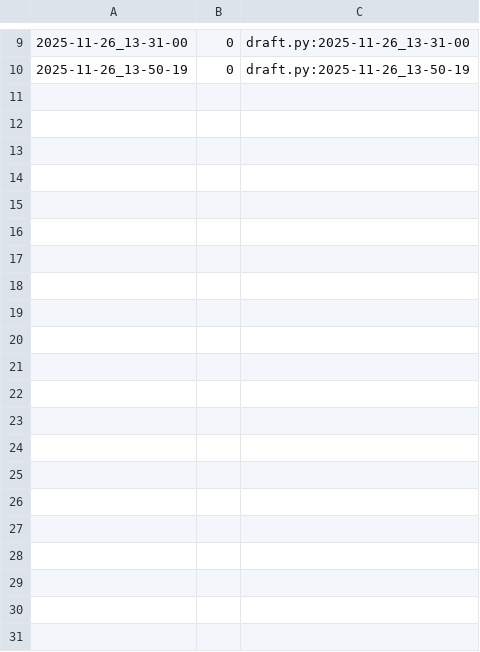
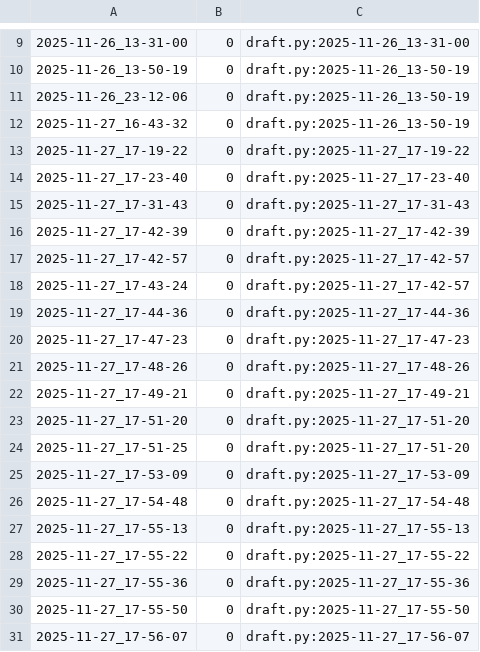
Before and after one commit to qxcode-course/poo-rc-bloco-d-deboral6, a CSV file: tasks/.tko/track/poo@contato/track.csv, drawn as a sheet; only a part is shown, gaps mark what is left out; the diff names each change by its address in the sheet, - before the commit and + after, or states it on an @@ line.

Commit message:
contato

```diff
--- a/tasks/.tko/track/poo@contato/track.csv
+++ b/tasks/.tko/track/poo@contato/track.csv
+row 11: 2025-11-26_23-12-06 | 0 | draft.py:2025-11-26_13-50-19
+row 12: 2025-11-27_16-43-32 | 0 | draft.py:2025-11-26_13-50-19
+row 13: 2025-11-27_17-19-22 | 0 | draft.py:2025-11-27_17-19-22
+row 14: 2025-11-27_17-23-40 | 0 | draft.py:2025-11-27_17-23-40
+row 15: 2025-11-27_17-31-43 | 0 | draft.py:2025-11-27_17-31-43
+row 16: 2025-11-27_17-42-39 | 0 | draft.py:2025-11-27_17-42-39
+row 17: 2025-11-27_17-42-57 | 0 | draft.py:2025-11-27_17-42-57
+row 18: 2025-11-27_17-43-24 | 0 | draft.py:2025-11-27_17-42-57
+row 19: 2025-11-27_17-44-36 | 0 | draft.py:2025-11-27_17-44-36
+row 20: 2025-11-27_17-47-23 | 0 | draft.py:2025-11-27_17-47-23
+row 21: 2025-11-27_17-48-26 | 0 | draft.py:2025-11-27_17-48-26
+row 22: 2025-11-27_17-49-21 | 0 | draft.py:2025-11-27_17-49-21
+row 23: 2025-11-27_17-51-20 | 0 | draft.py:2025-11-27_17-51-20
+row 24: 2025-11-27_17-51-25 | 0 | draft.py:2025-11-27_17-51-20
+row 25: 2025-11-27_17-53-09 | 0 | draft.py:2025-11-27_17-53-09
+row 26: 2025-11-27_17-54-48 | 0 | draft.py:2025-11-27_17-54-48
+row 27: 2025-11-27_17-55-13 | 0 | draft.py:2025-11-27_17-55-13
+row 28: 2025-11-27_17-55-22 | 0 | draft.py:2025-11-27_17-55-22
+row 29: 2025-11-27_17-55-36 | 0 | draft.py:2025-11-27_17-55-36
+row 30: 2025-11-27_17-55-50 | 0 | draft.py:2025-11-27_17-55-50
+row 31: 2025-11-27_17-56-07 | 0 | draft.py:2025-11-27_17-56-07
```
Also changed, not shown: 6 other files.
